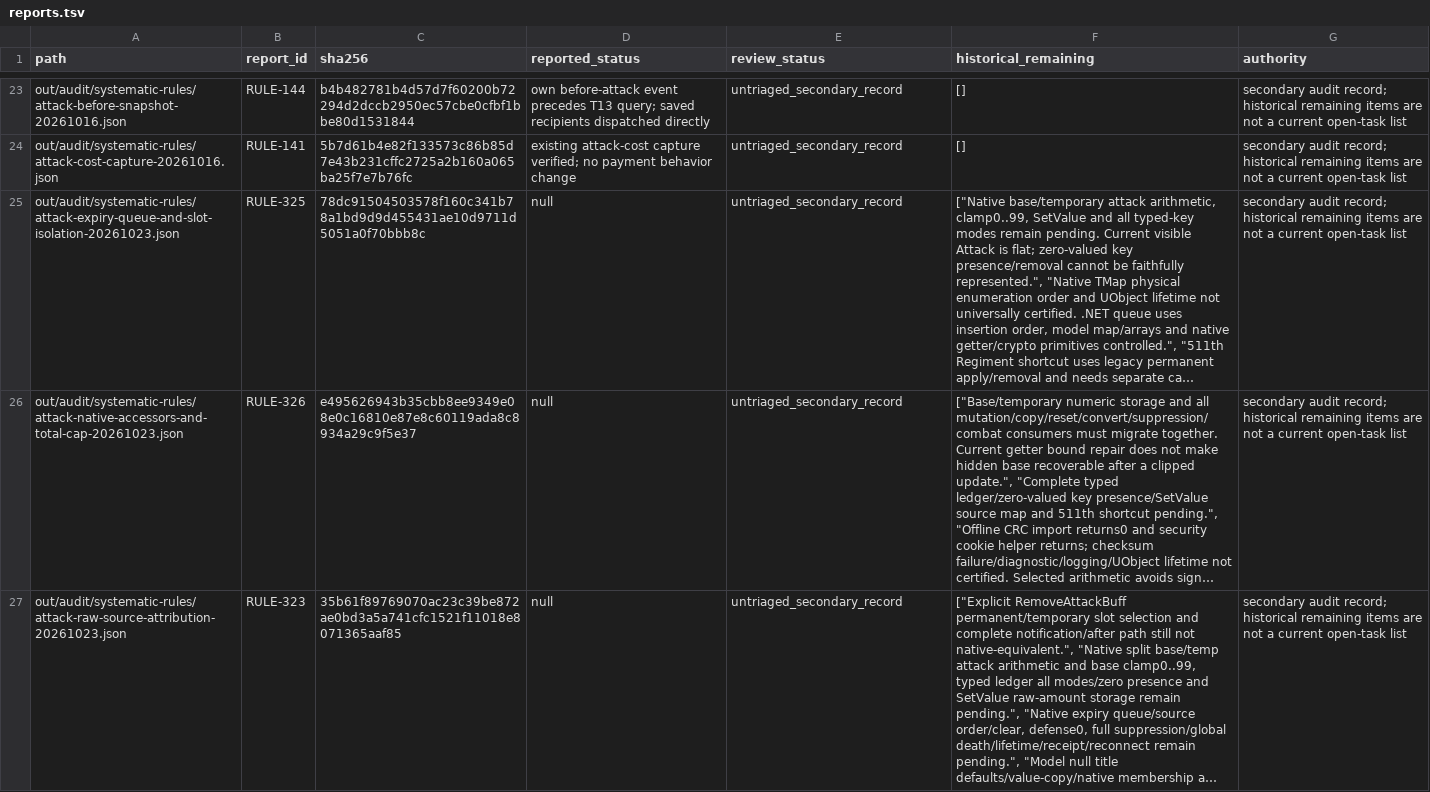
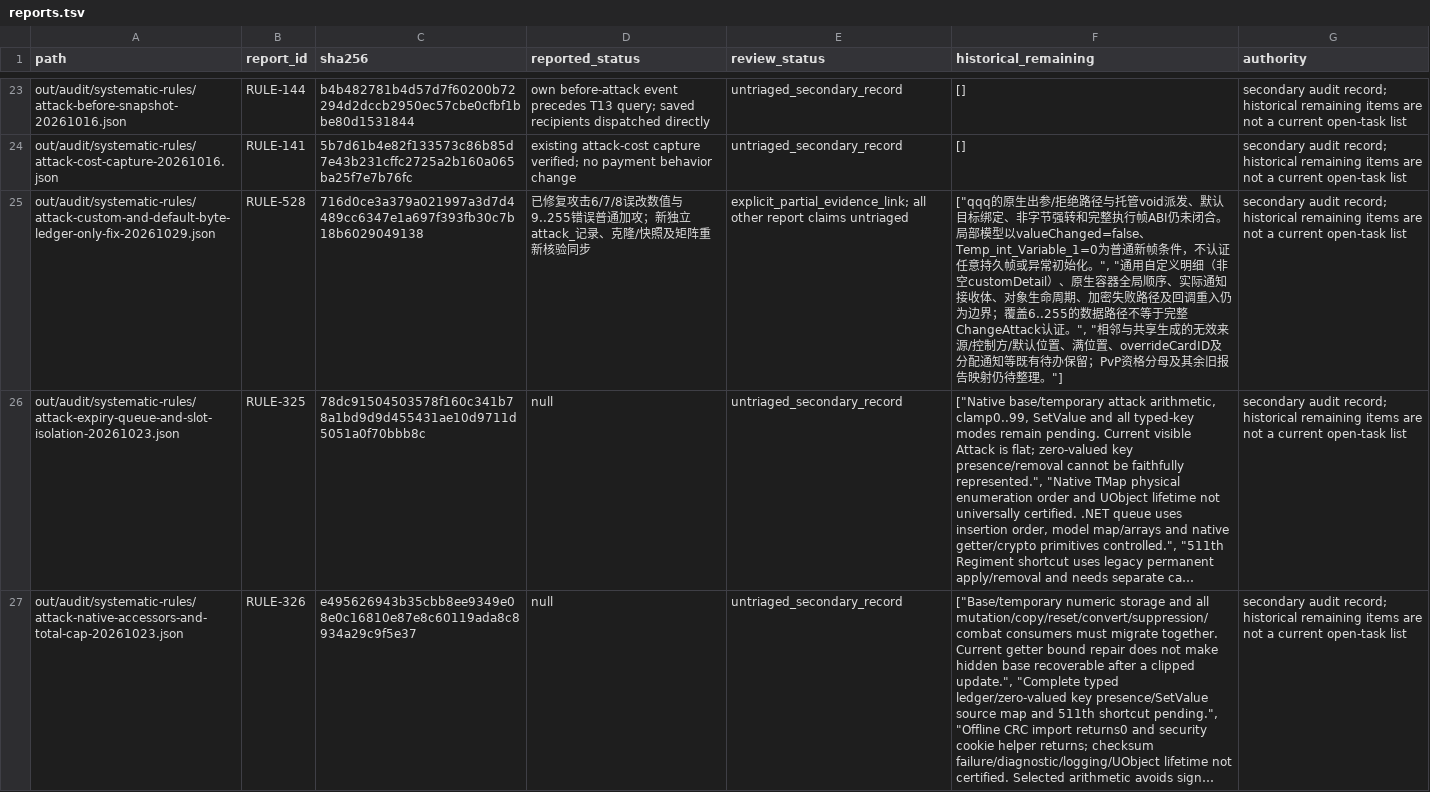
Before and after one commit to Xuewu-awa/KLink-bot, a TSV file: out/audit/coverage-matrix/reports.tsv, drawn as a sheet; only a part is shown, gaps mark what is left out; the shorter side is filled out with more unchanged rows; long unchanged cells end in …; the diff names each change by its address in the sheet, - before the commit and + after, or states it on an @@ line.

Commit message:
fix: preserve ledger-only attack modes and default byte no-ops (RULE-528)

```diff
--- a/out/audit/coverage-matrix/reports.tsv
+++ b/out/audit/coverage-matrix/reports.tsv
+row 25: out/audit/systematic-rules/attack-custom-and-default-byte-ledger-only-fix-20261029.json | RULE-528 | 716d0ce3a379a021997a3d7d4489cc6347e1a697f393fb30c7b18b6029049138 | 已修复攻击6/7/8误改数值与9..255错误普通加攻；新独立attack_记录、克隆/快照及矩阵重新核验同步 | explicit_partial_evidence_link; all other report claims untriaged | ["qqq的原生出参/拒绝路径与托管void派发、默认目标绑定、非字节强转和完整执行帧ABI仍未闭合。局部模型以valueChanged=false、Temp_int_Variable_1=0为普通新帧条件，不认证任意持久帧或异常初始化。", "通用自定义明细（非空customDetail）、原生容器全局顺序、实际通知接收体、对象生命周期、加密失败路径及回调重入仍为边界；覆盖6..255的数据路径不等于完整ChangeAttack认证。", "相邻与共享生成的无效来源/控制方/默认位置、满位置、overrideCardID及分配通知等既有待办保留；PvP资格分母及其余旧报告映射仍待整理。"] | secondary audit record; historical remaining items are not a current open-task list
```
Also changed, not shown: out/audit/coverage-matrix/dependencies.tsv, out/audit/coverage-matrix/open_items.tsv, 11 other files.
